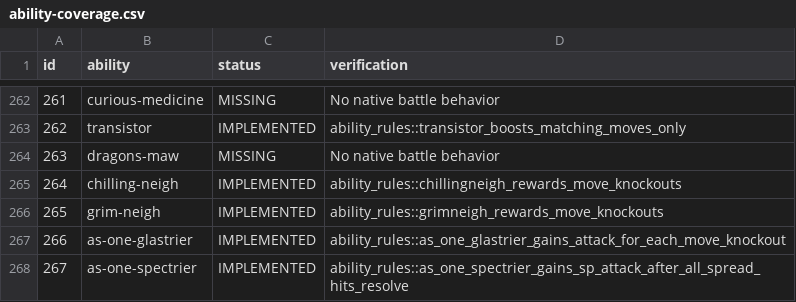
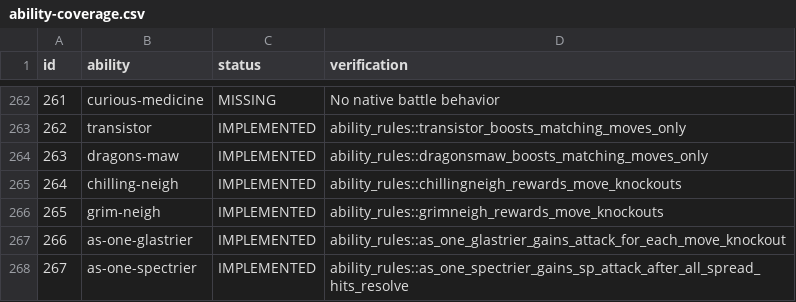
Before and after one commit to fourlastor/wilds-battle-engine, a CSV file: reports/ability-coverage.csv, drawn as a sheet; only a part is shown, gaps mark what is left out.

Commit message:
Implement dragons-maw move power modifiers

```diff
--- a/reports/ability-coverage.csv
+++ b/reports/ability-coverage.csv
@@ -263,3 +263,3 @@ id,ability,status,verification
 262,transistor,IMPLEMENTED,ability_rules::transistor_boosts_matching_moves_only
-263,dragons-maw,MISSING,No native battle behavior
+263,dragons-maw,IMPLEMENTED,ability_rules::dragonsmaw_boosts_matching_moves_only
 264,chilling-neigh,IMPLEMENTED,ability_rules::chillingneigh_rewards_move_knockouts
```
Also changed, not shown: 2 other files.
